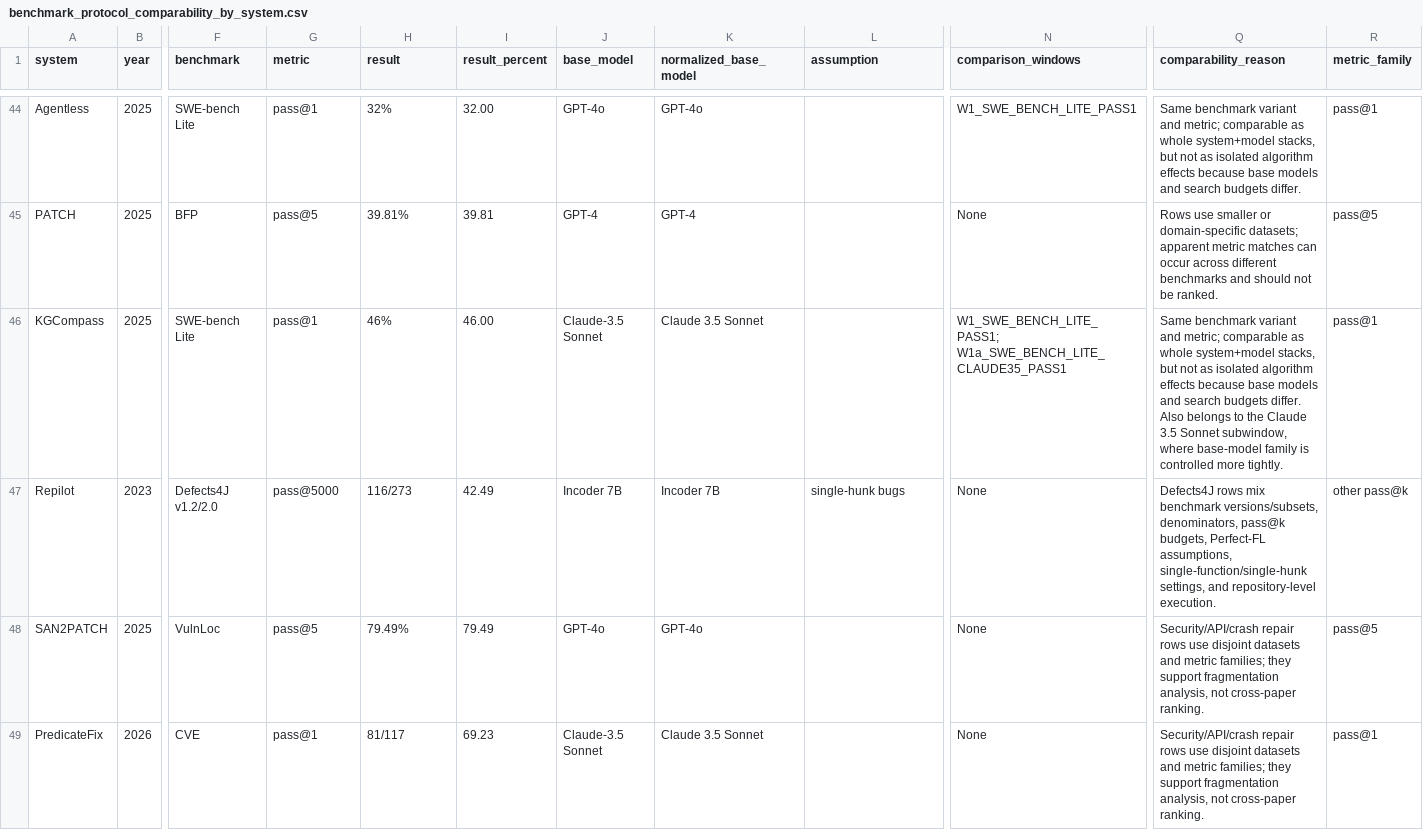
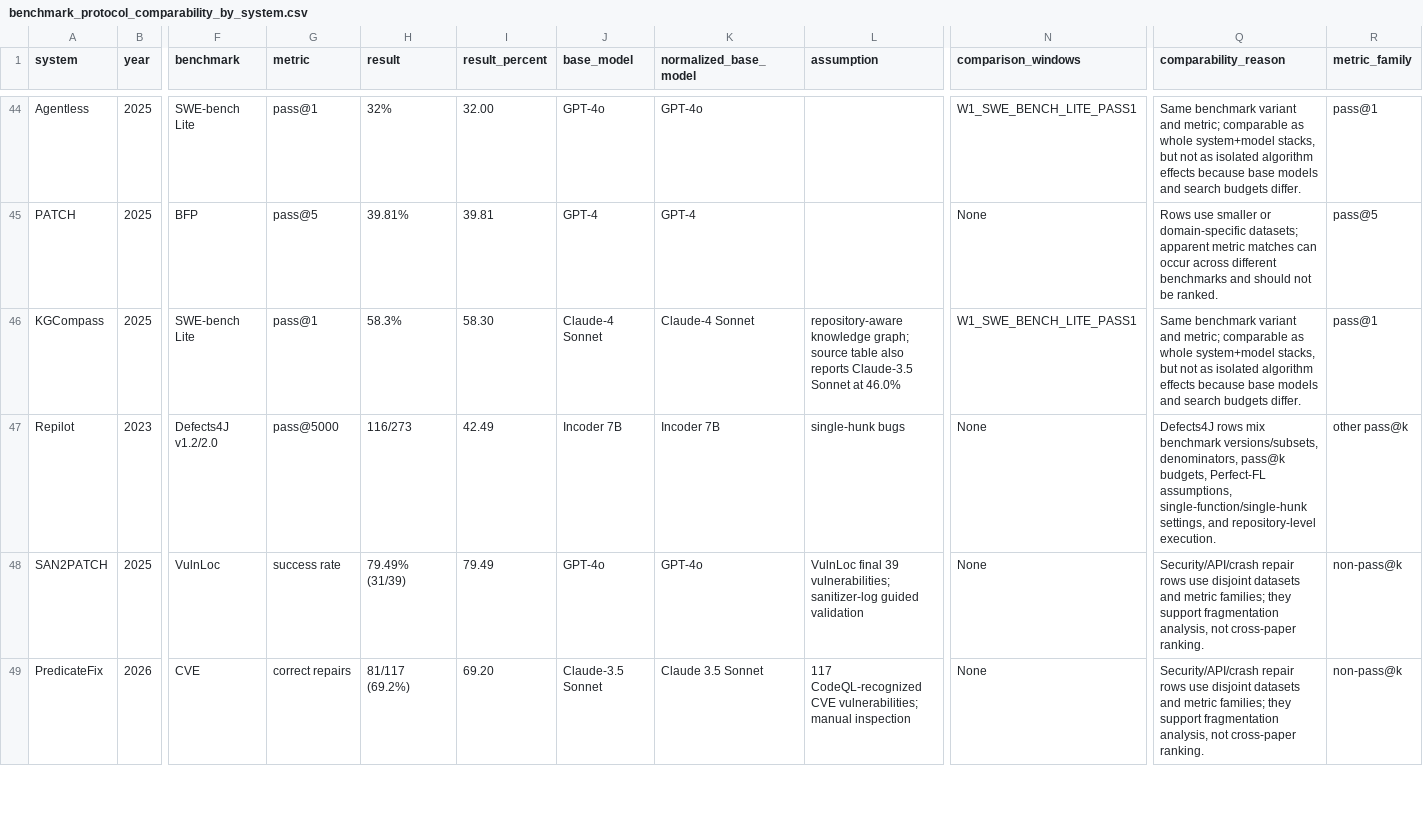
Before and after one commit to GLEAM-Lab/ProgramRepair, a CSV file: artifact/benchmark_protocol_comparability_by_system.csv, drawn as a sheet; only a part is shown, gaps mark what is left out; the diff covers the shown part only; the diff names each change by its address in the sheet, - before the commit and + after, or states it on an @@ line.

```diff
--- a/artifact/benchmark_protocol_comparability_by_system.csv
+++ b/artifact/benchmark_protocol_comparability_by_system.csv
-H46 (result): 46%
+H46 (result): 58.3%
-I46 (result_percent): 46.00
+I46 (result_percent): 58.30
-J46 (base_model): Claude-3.5 Sonnet
+J46 (base_model): Claude-4 Sonnet
-K46 (normalized_base_model): Claude 3.5 Sonnet
+K46 (normalized_base_model): Claude-4 Sonnet
-L46 (assumption): (empty)
+L46 (assumption): repository-aware knowledge graph; source table also reports Claude-3.5 Sonnet at 46.0%
-N46 (comparison_windows): W1_SWE_BENCH_LITE_PASS1; W1a_SWE_BENCH_LITE_CLAUDE35_PASS1
+N46 (comparison_windows): W1_SWE_BENCH_LITE_PASS1
-Q46 (comparability_reason): …budgets differ. Also belongs to the Claude 3.5 Sonnet subwindow, where base-model family is controlled more tightly.
+Q46 (comparability_reason): …budgets differ.
-G48 (metric): pass@5
+G48 (metric): success rate
-H48 (result): 79.49%
+H48 (result): 79.49% (31/39)
-L48 (assumption): (empty)
+L48 (assumption): VulnLoc final 39 vulnerabilities; sanitizer-log guided validation
-R48 (metric_family): pass@5
+R48 (metric_family): non-pass@k
-G49 (metric): pass@1
+G49 (metric): correct repairs
-H49 (result): 81/117
+H49 (result): 81/117 (69.2%)
-I49 (result_percent): 69.23
+I49 (result_percent): 69.20
-L49 (assumption): (empty)
+L49 (assumption): 117 CodeQL-recognized CVE vulnerabilities; manual inspection
-R49 (metric_family): pass@1
+R49 (metric_family): non-pass@k
```
Also changed, not shown: 64 edited cells elsewhere in this file, artifact/benchmark_protocol_comparability_windows.csv, artifact/benchmark_protocol_coverage_groups.csv, 14 other files.
